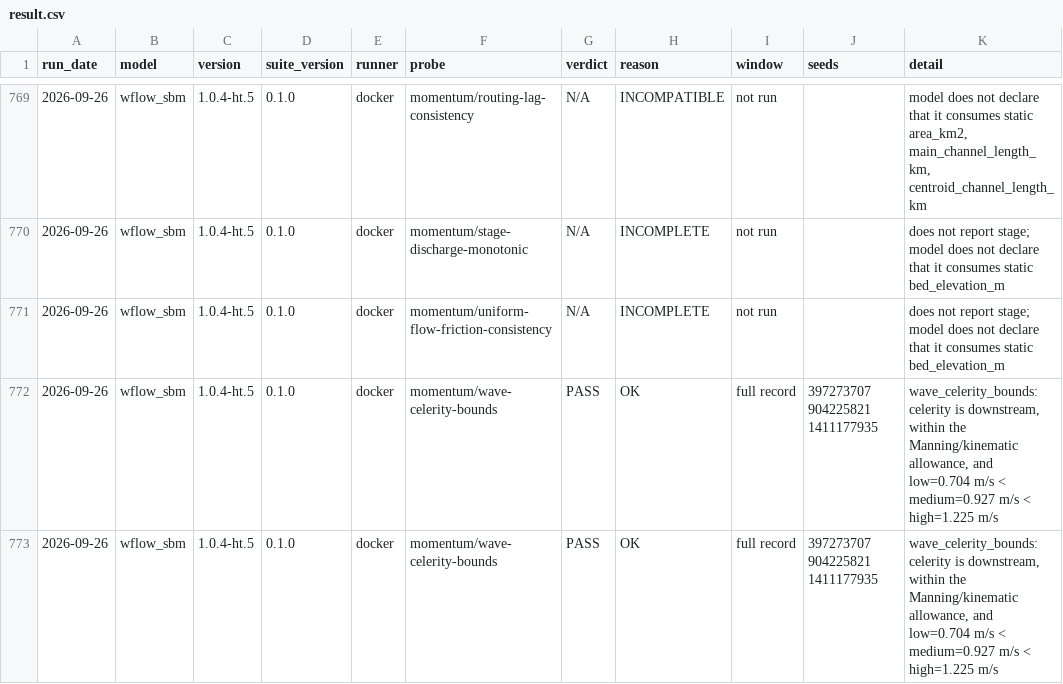
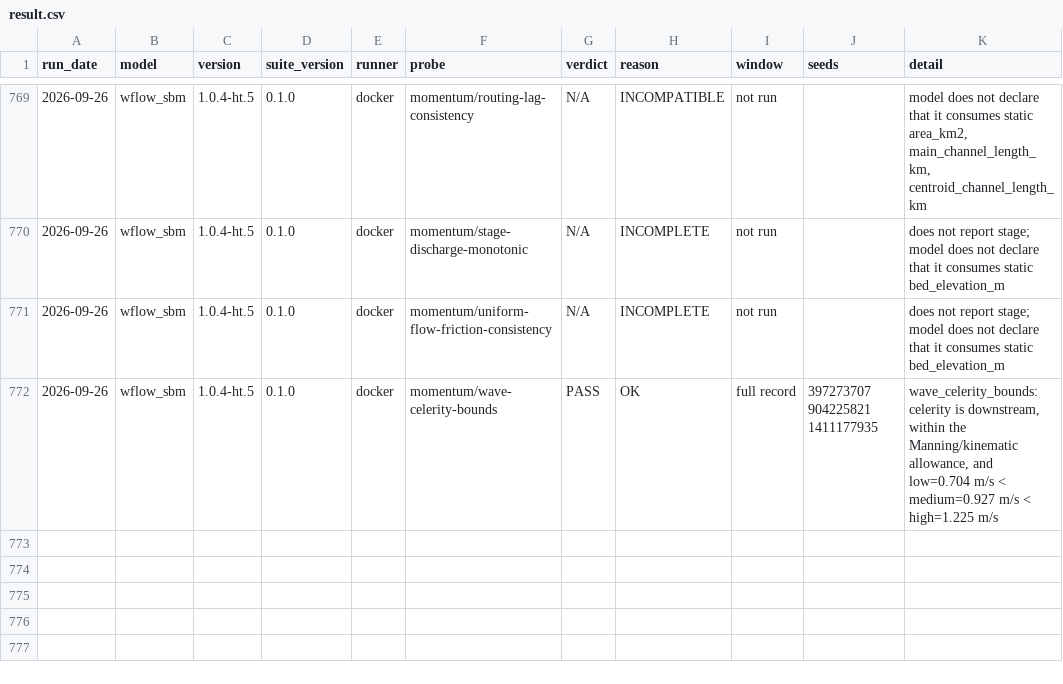
Before and after one commit to mimosapudical/HydroTuring, a CSV file: models/result.csv, drawn as a sheet; only a part is shown, gaps mark what is left out; the diff names each change by its address in the sheet, - before the commit and + after, or states it on an @@ line.

Commit message:
results: deduplicate Wflow wave-celerity archive row

```diff
--- a/models/result.csv
+++ b/models/result.csv
-row 773: 2026-09-26 | wflow_sbm | 1.0.4-ht.5 | 0.1.0 | docker | momentum/wave-celerity-bounds | PASS | OK | full record | 397273707 904225821 1411177935 | wave_celerity_bounds: celerity is downstream, within the Manning/kinematic allowance, and low=0.704 m/s < medium=0.927 m/s < high=1.225 m/s
```
